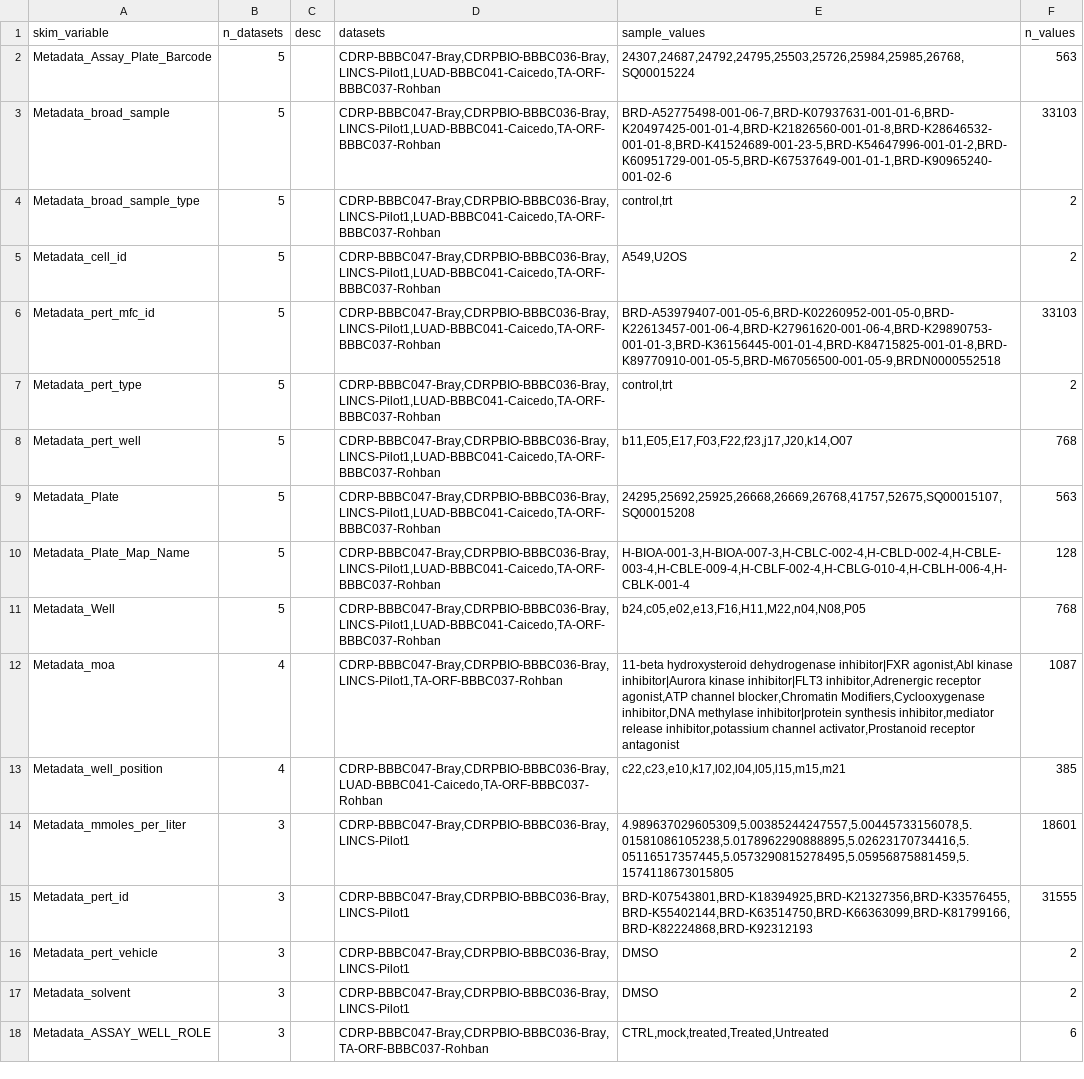
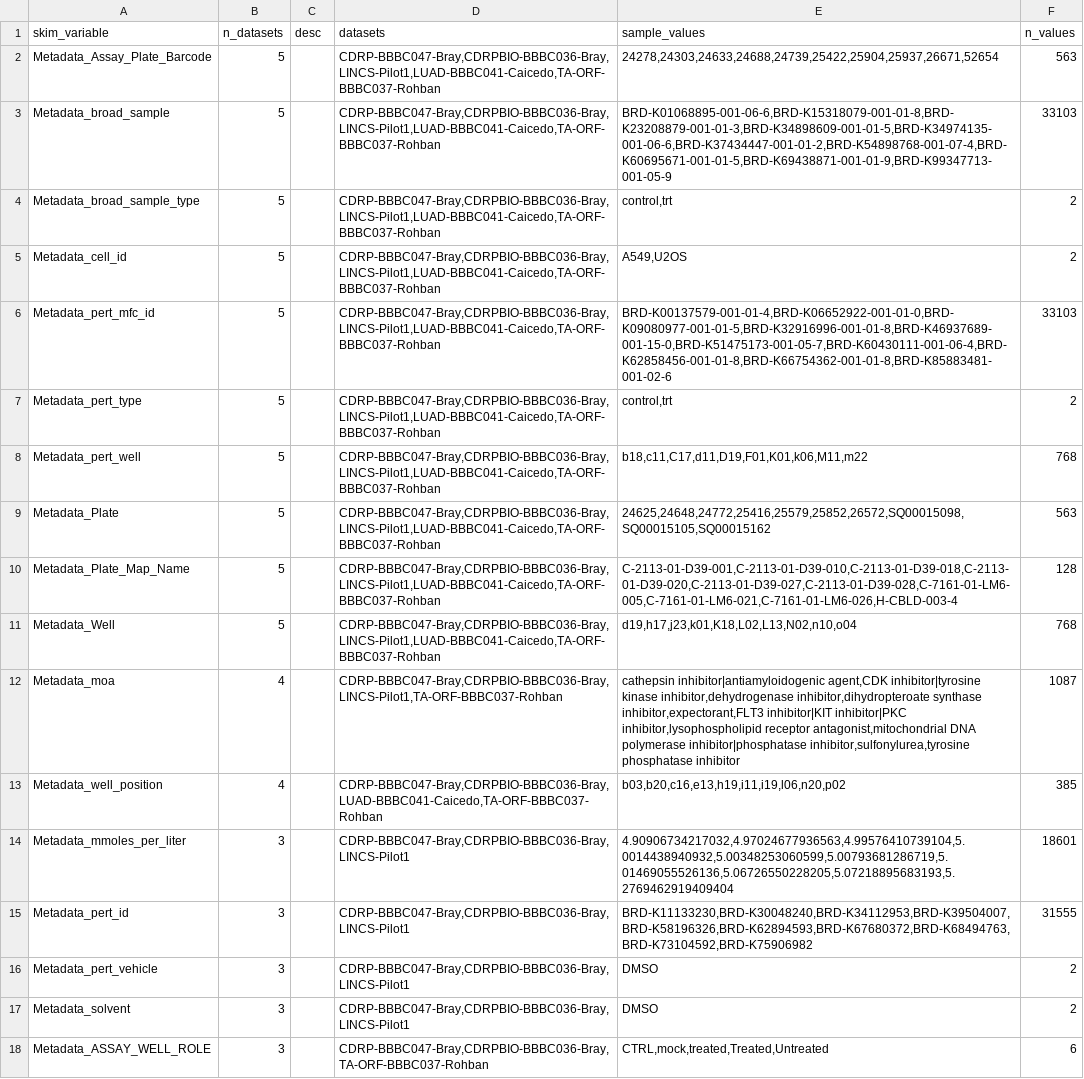
Before and after one commit to carpenter-singh-lab/2022_Haghighi_NatureMethods, a CSV file: metadata/output/skim_metadata_cp.csv, drawn as a sheet; only a part is shown; the diff covers the shown part only; the diff names each change by its address in the sheet, - before the commit and + after, or states it on an @@ line.

Commit message:
dataset level

```diff
--- a/metadata/output/skim_metadata_cp.csv
+++ b/metadata/output/skim_metadata_cp.csv
-E2 (sample_values): 24307,24687,24792,24795,25503,25726,25984,25985,26768,SQ00015224
+E2 (sample_values): 24278,24303,24633,24688,24739,25422,25904,25937,26671,52654
-E3 (sample_values): BRD-A52775498-001-06-7,BRD-K07937631-001-01-6,BRD-K20497425-001-01-4,BRD-K21826560-001-01-8,BRD-K28646532-001-01-8,BRD-K41524689-001-23-5,BRD-K54647996-001-01-2,BRD-K60951729-001-05-5,BRD-K67537649-001-01-1,BRD-K90965240-001-02-6
+E3 (sample_values): BRD-K01068895-001-06-6,BRD-K15318079-001-01-8,BRD-K23208879-001-01-3,BRD-K34898609-001-01-5,BRD-K34974135-001-06-6,BRD-K37434447-001-01-2,BRD-K54898768-001-07-4,BRD-K60695671-001-01-5,BRD-K69438871-001-01-9,BRD-K99347713-001-05-9
-E6 (sample_values): BRD-A53979407-001-05-6,BRD-K02260952-001-05-0,BRD-K22613457-001-06-4,BRD-K27961620-001-06-4,BRD-K29890753-001-01-3,BRD-K36156445-001-01-4,BRD-K84715825-001-01-8,BRD-K89770910-001-05-5,BRD-M67056500-001-05-9,BRDN0000552518
+E6 (sample_values): BRD-K00137579-001-01-4,BRD-K06652922-001-01-0,BRD-K09080977-001-01-5,BRD-K32916996-001-01-8,BRD-K46937689-001-15-0,BRD-K51475173-001-05-7,BRD-K60430111-001-06-4,BRD-K62858456-001-01-8,BRD-K66754362-001-01-8,BRD-K85883481-001-02-6
-E8 (sample_values): b11,E05,E17,F03,F22,f23,j17,J20,k14,O07
+E8 (sample_values): b18,c11,C17,d11,D19,F01,K01,k06,M11,m22
-E9 (sample_values): 24295,25692,25925,26668,26669,26768,41757,52675,SQ00015107,SQ00015208
+E9 (sample_values): 24625,24648,24772,25416,25579,25852,26572,SQ00015098,SQ00015105,SQ00015162
-E10 (sample_values): H-BIOA-001-3,H-BIOA-007-3,H-CBLC-002-4,H-CBLD-002-4,H-CBLE-003-4,H-CBLE-009-4,H-CBLF-002-4,H-CBLG-010-4,H-CBLH-006-4,H-CBLK-001-4
+E10 (sample_values): C-2113-01-D39-001,C-2113-01-D39-010,C-2113-01-D39-018,C-2113-01-D39-020,C-2113-01-D39-027,C-2113-01-D39-028,C-7161-01-LM6-005,C-7161-01-LM6-021,C-7161-01-LM6-026,H-CBLD-003-4
-E11 (sample_values): b24,c05,e02,e13,F16,H11,M22,n04,N08,P05
+E11 (sample_values): d19,h17,j23,k01,K18,L02,L13,N02,n10,o04
-E12 (sample_values): 11-beta hydroxysteroid dehydrogenase inhibitor|FXR agonist,Abl kinase inhibitor|Aurora kinase inhibitor|FLT3 inhibitor,Adrenergic receptor agonist,ATP channel blocker,Chromatin Modifiers,Cyclooxygenase inhibitor,DNA methylase inhibitor|protein synthesis inhibitor,mediator release inhibitor,potassium channel activator,Prostanoid receptor antagonist
+E12 (sample_values): cathepsin inhibitor|antiamyloidogenic agent,CDK inhibitor|tyrosine kinase inhibitor,dehydrogenase inhibitor,dihydropteroate synthase inhibitor,expectorant,FLT3 inhibitor|KIT inhibitor|PKC inhibitor,lysophospholipid receptor antagonist,mitochondrial DNA polymerase inhibitor|phosphatase inhibitor,sulfonylurea,tyrosine phosphatase inhibitor
-E13 (sample_values): c22,c23,e10,k17,l02,l04,l05,l15,m15,m21
+E13 (sample_values): b03,b20,c16,e13,h19,i11,i19,l06,n20,p02
-E14 (sample_values): 4.989637029605309,5.00385244247557,5.00445733156078,5.01581086105238,5.0178962290888895,5.02623170734416,5.05116517357445,5.0573290815278495,5.05956875881459,5.1574118673015805
+E14 (sample_values): 4.90906734217032,4.97024677936563,4.99576410739104,5.0014438940932,5.00348253060599,5.00793681286719,5.01469055526136,5.06726550228205,5.07218895683193,5.2769462919409404
-E15 (sample_values): BRD-K07543801,BRD-K18394925,BRD-K21327356,BRD-K33576455,BRD-K55402144,BRD-K63514750,BRD-K66363099,BRD-K81799166,BRD-K82224868,BRD-K92312193
+E15 (sample_values): BRD-K11133230,BRD-K30048240,BRD-K34112953,BRD-K39504007,BRD-K58196326,BRD-K62894593,BRD-K67680372,BRD-K68494763,BRD-K73104592,BRD-K75906982
```
Also changed, not shown: 35 edited cells elsewhere in this file, metadata/output/skim_metadata_l1k.csv, 2 other files.
